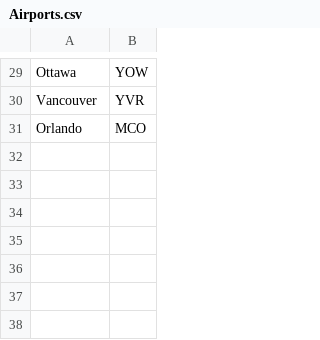
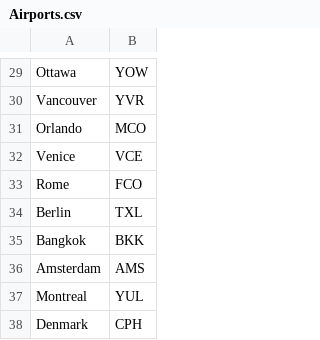
Before and after one commit to ManelAnsari/ChatBot_1000ml_p7, a CSV file: Airports.csv, drawn as a sheet; only a part is shown, gaps mark what is left out.

```diff
--- a/Airports.csv
+++ b/Airports.csv
@@ -31 +31,8 @@ Vancouver,YVR
 Orlando,MCO
+Venice,VCE
+Rome,FCO
+Berlin,TXL
+Bangkok,BKK
+Amsterdam,AMS
+Montreal,YUL
+Denmark,CPH
```
Also changed, not shown: 2 other files.
